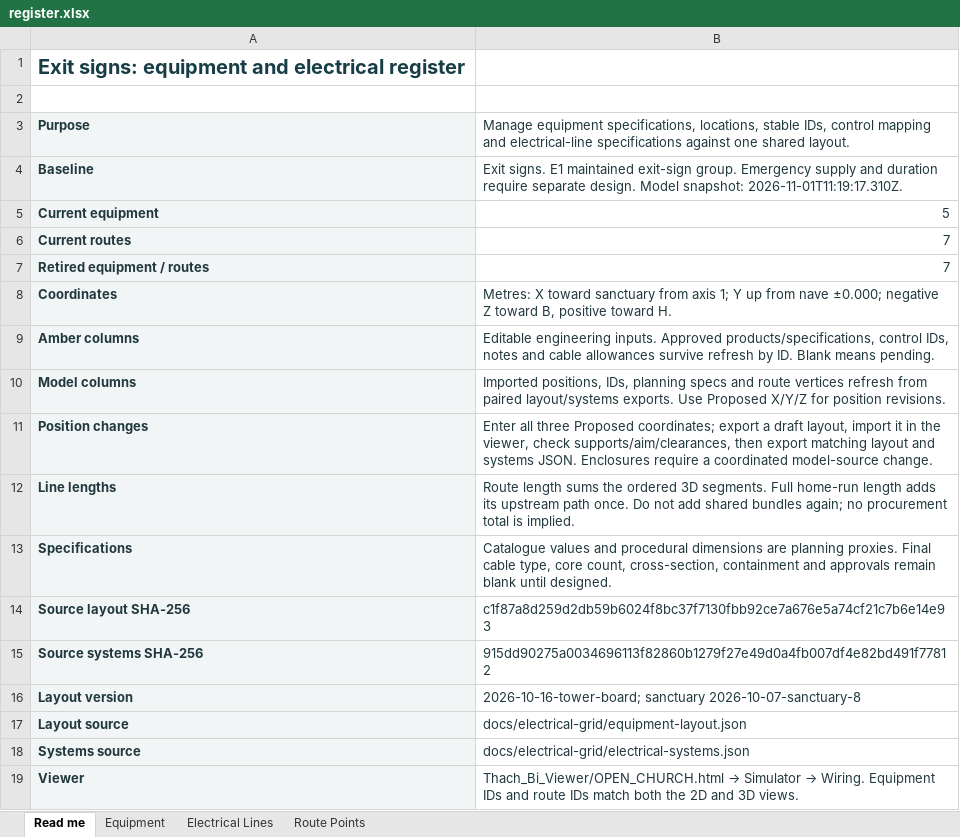
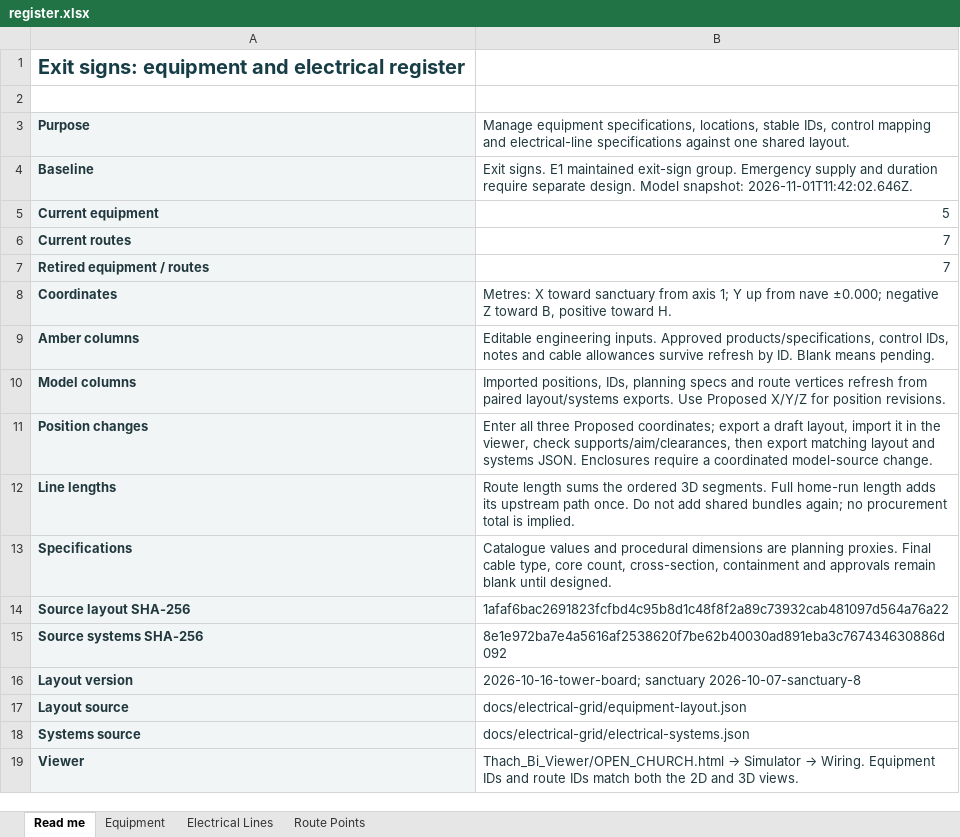
Before and after one commit to DangHoangGeo/giaoxuthachbi-simulator, an Excel workbook: docs/electrical-grid/categories/exit-signs/register.xlsx, sheet Read me, drawn as a sheet; only a part is shown; values as stored, in another font and other column widths than the file's, no borders; the diff names each change by its address in the sheet, - before the commit and + after, or states it on an @@ line.

```diff
--- a/docs/electrical-grid/categories/exit-signs/register.xlsx (sheet Read me)
+++ b/docs/electrical-grid/categories/exit-signs/register.xlsx (sheet Read me)
-B4: …Model snapshot: 2026-11-01T11:19:17.310Z.
+B4: …Model snapshot: 2026-11-01T11:42:02.646Z.
-B14: c1f87a8d259d2db59b6024f8bc37f7130fbb92ce7a676e5a74cf21c7b6e14e93
+B14: 1afaf6bac2691823fcfbd4c95b8d1c48f8f2a89c73932cab481097d564a76a22
-B15: 915dd90275a0034696113f82860b1279f27e49d0a4fb007df4e82bd491f77812
+B15: 8e1e972ba7e4a5616af2538620f7be62b40030ad891eba3c767434630886d092
```
Also changed, not shown: sheet Route Points, sheet Equipment, sheet Electrical Lines, formulas that keep their value, docs/electrical-grid/categories/air-system/register.xlsx, docs/electrical-grid/categories/decoration/register.xlsx, 53 other files.
